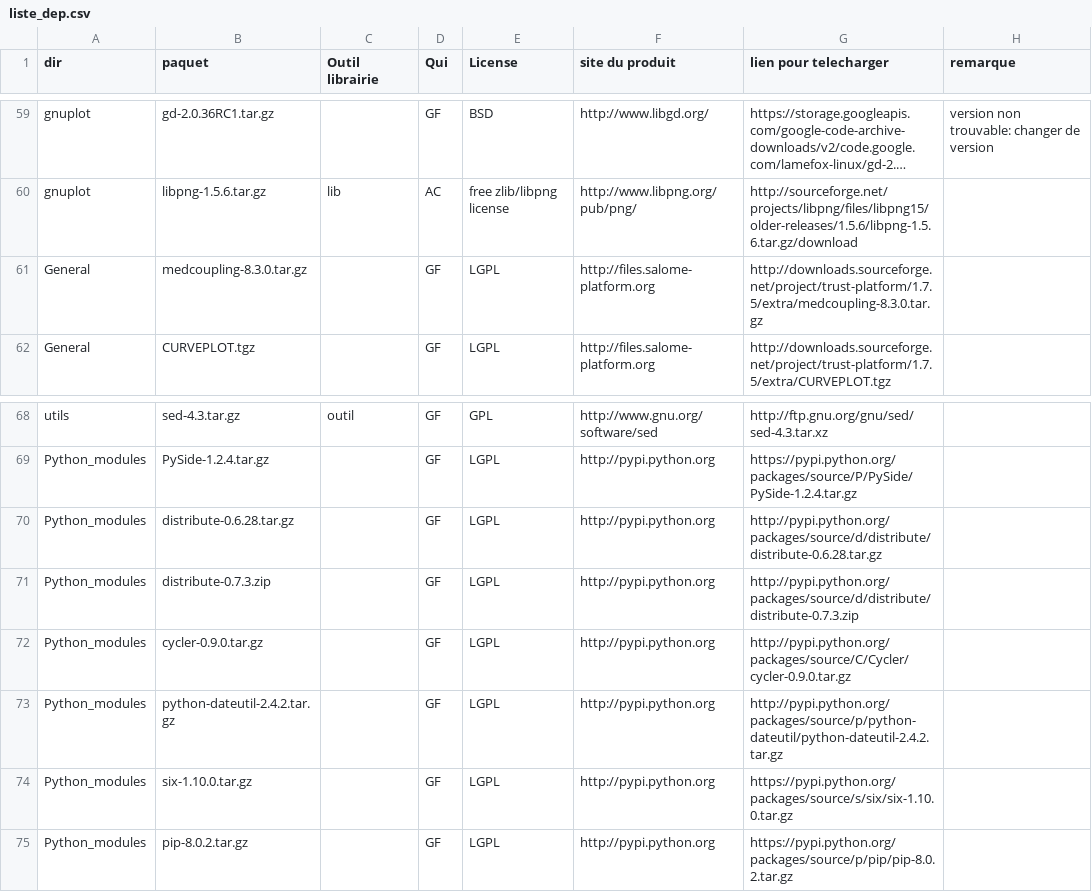
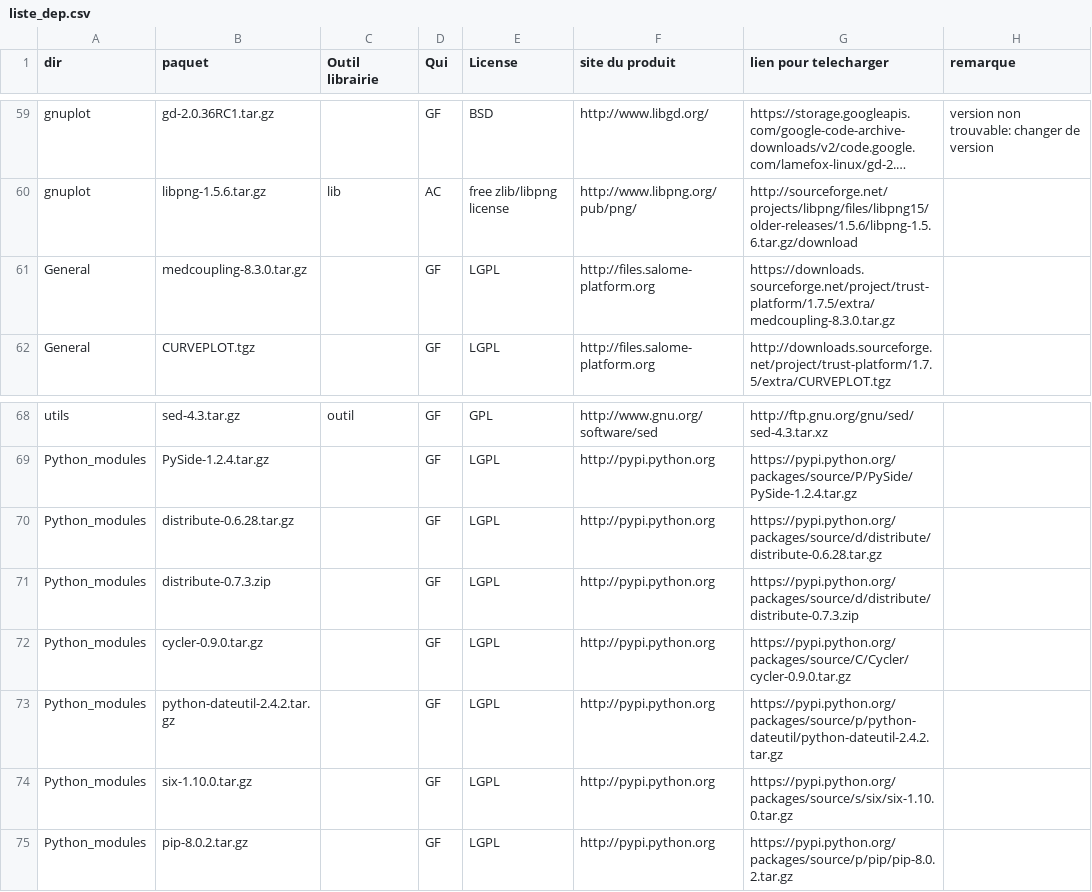
Before and after one commit to cea-trust-platform/trust-code, a CSV file: bin/gestion_externalpackages/liste_dep.csv, drawn as a sheet; only a part is shown, gaps mark what is left out; long unchanged cells end in …; the diff names each change by its address in the sheet, - before the commit and + after, or states it on an @@ line.

```diff
--- a/bin/gestion_externalpackages/liste_dep.csv
+++ b/bin/gestion_externalpackages/liste_dep.csv
-G61 (lien pour telecharger): http://downloads.sourceforge.net/project/trust-platform/1.7.5/extra/medcoupling-8.3.0.tar.gz
+G61 (lien pour telecharger): https://downloads.sourceforge.net/project/trust-platform/1.7.5/extra/medcoupling-8.3.0.tar.gz
-G70 (lien pour telecharger): http://pypi.python.org/packages/source/d/distribute/distribute-0.6.28.tar.gz
+G70 (lien pour telecharger): https://pypi.python.org/packages/source/d/distribute/distribute-0.6.28.tar.gz
-G71 (lien pour telecharger): http://pypi.python.org/packages/source/d/distribute/distribute-0.7.3.zip
+G71 (lien pour telecharger): https://pypi.python.org/packages/source/d/distribute/distribute-0.7.3.zip
-G72 (lien pour telecharger): http://pypi.python.org/packages/source/C/Cycler/cycler-0.9.0.tar.gz
+G72 (lien pour telecharger): https://pypi.python.org/packages/source/C/Cycler/cycler-0.9.0.tar.gz
-G73 (lien pour telecharger): http://pypi.python.org/packages/source/p/python-dateutil/python-dateutil-2.4.2.tar.gz
+G73 (lien pour telecharger): https://pypi.python.org/packages/source/p/python-dateutil/python-dateutil-2.4.2.tar.gz
```
Also changed, not shown: 1 other file.
